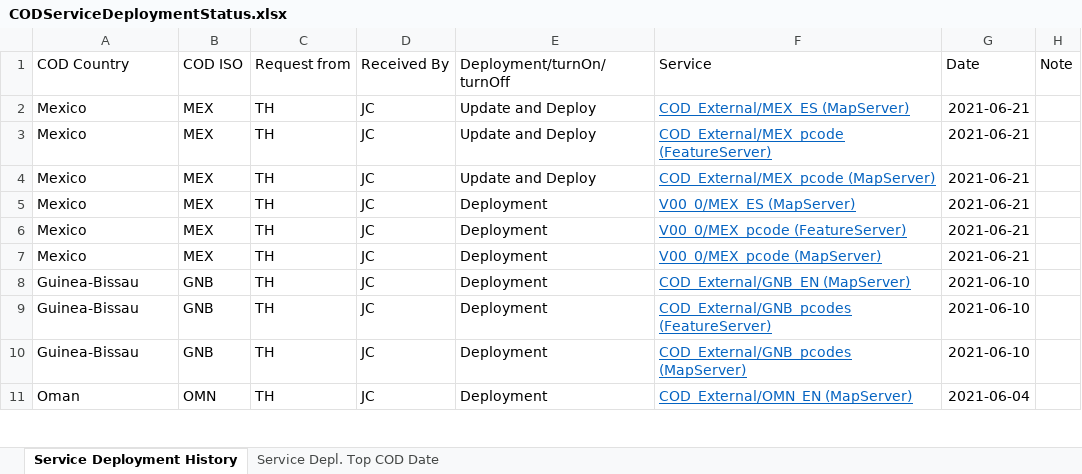
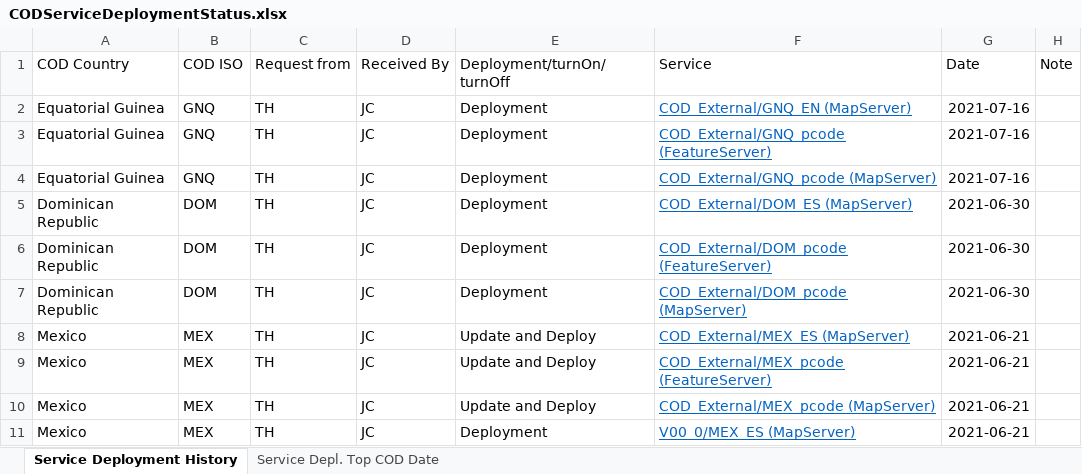
Before and after one commit to UGA-ITOSHumanitarianGIS/mapservicedoc, an Excel workbook: Data/CODServiceDeploymentStatus.xlsx, sheet Service Deployment History, drawn as a sheet; only a part is shown; the shorter side is filled out with more unchanged rows; values as stored, in another font and other column widths than the file's, no borders; conditional formats and table styles not drawn; the diff names each change by its address in the sheet, - before the commit and + after, or states it on an @@ line.

Commit message:
Update CODServiceDeploymentStatus.xlsx
Dominican Republic and Equatorial Guinea Live services

```diff
--- a/Data/CODServiceDeploymentStatus.xlsx (sheet Service Deployment History)
+++ b/Data/CODServiceDeploymentStatus.xlsx (sheet Service Deployment History)
+row 2: Equatorial Guinea | GNQ | TH | JC | Deployment | COD_External/GNQ_EN (MapServer) | 2021-07-16
+row 3: Equatorial Guinea | GNQ | TH | JC | Deployment | COD_External/GNQ_pcode (FeatureServer) | 2021-07-16
+row 4: Equatorial Guinea | GNQ | TH | JC | Deployment | COD_External/GNQ_pcode (MapServer) | 2021-07-16
+row 5: Dominican Republic | DOM | TH | JC | Deployment | COD_External/DOM_ES (MapServer) | 2021-06-30
+row 6: Dominican Republic | DOM | TH | JC | Deployment | COD_External/DOM_pcode (FeatureServer) | 2021-06-30
+row 7: Dominican Republic | DOM | TH | JC | Deployment | COD_External/DOM_pcode (MapServer) | 2021-06-30
```
Also changed, not shown: sheet Service Depl. Top COD Date.
